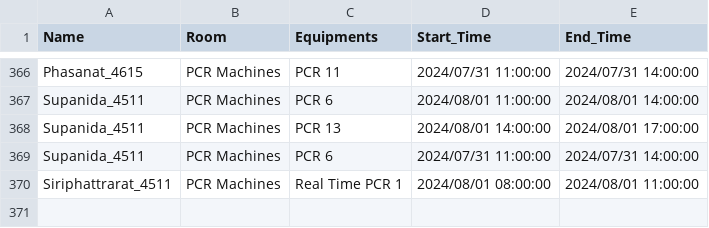
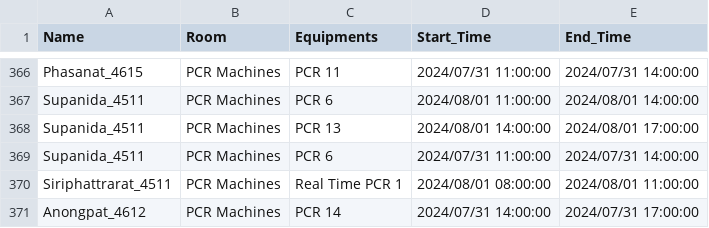
Before and after one commit to dhruv0767/Lab-Equipments_Reservation, a CSV file: pcr_data.csv, drawn as a sheet; only a part is shown, gaps mark what is left out; the diff names each change by its address in the sheet, - before the commit and + after, or states it on an @@ line.

Commit message:
Update pcr_data.csv

```diff
--- a/pcr_data.csv
+++ b/pcr_data.csv
+row 371: Anongpat_4612 | PCR Machines | PCR 14 | 2024/07/31 14:00:00 | 2024/07/31 17:00:00
```
